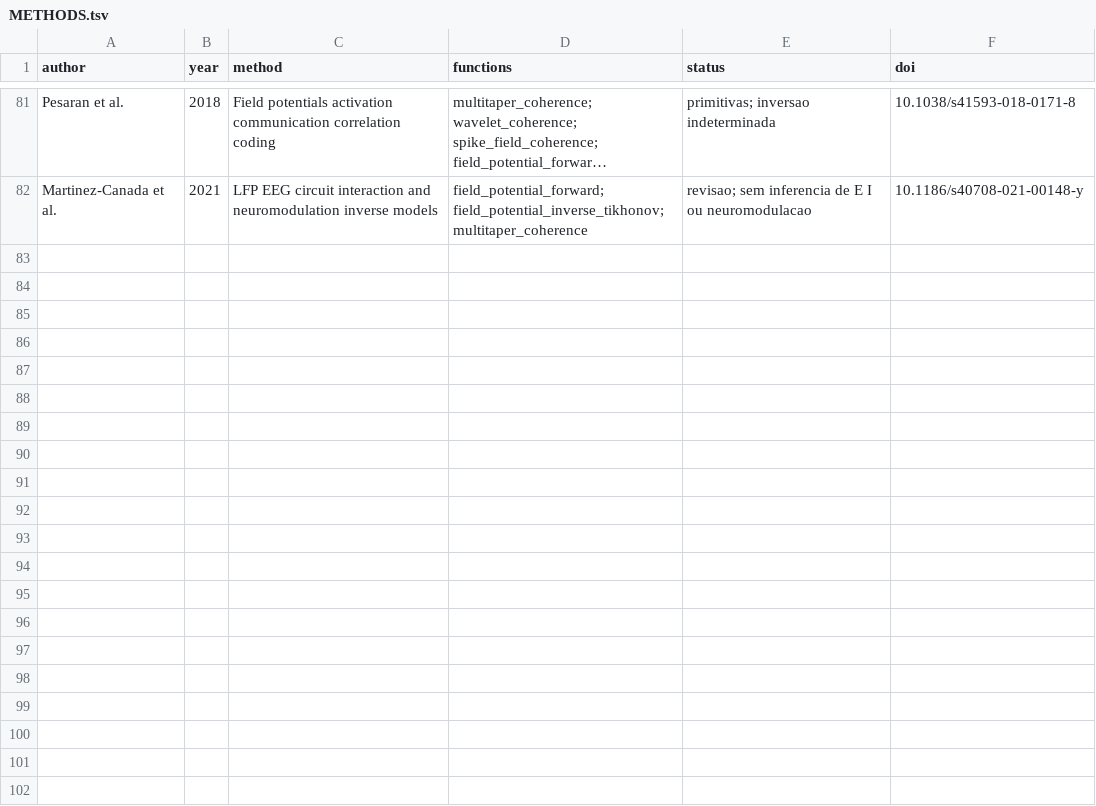
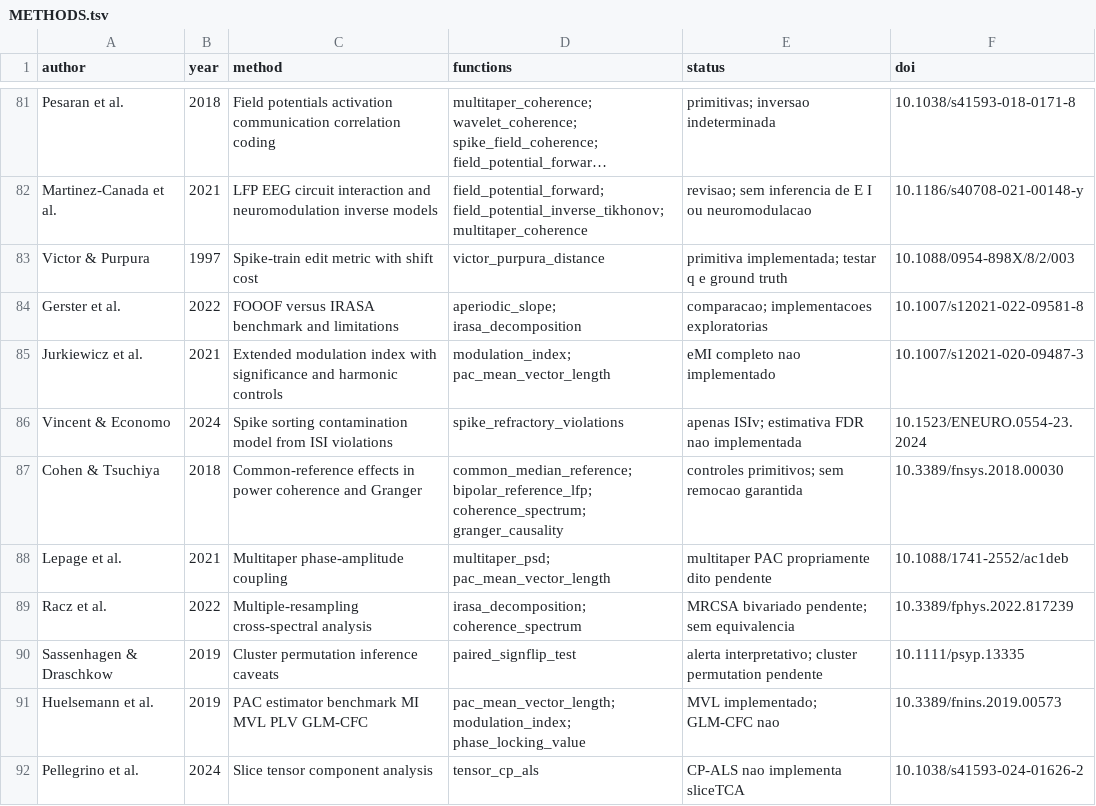
Before and after one commit to ze-gois/paper_con2phys, a TSV file: arsenal/METHODS.tsv, drawn as a sheet; only a part is shown, gaps mark what is left out; long unchanged cells end in …; the diff names each change by its address in the sheet, - before the commit and + after, or states it on an @@ line.

Commit message:
docs(arsenal): register ten verified Consensus method papers with coverage limits

```diff
--- a/arsenal/METHODS.tsv
+++ b/arsenal/METHODS.tsv
+row 83: Victor & Purpura | 1997 | Spike-train edit metric with shift cost | victor_purpura_distance | primitiva implementada; testar q e ground truth | 10.1088/0954-898X/8/2/003
+row 84: Gerster et al. | 2022 | FOOOF versus IRASA benchmark and limitations | aperiodic_slope; irasa_decomposition | comparacao; implementacoes exploratorias | 10.1007/s12021-022-09581-8
+row 85: Jurkiewicz et al. | 2021 | Extended modulation index with significance and harmonic controls | modulation_index; pac_mean_vector_length | eMI completo nao implementado | 10.1007/s12021-020-09487-3
+row 86: Vincent & Economo | 2024 | Spike sorting contamination model from ISI violations | spike_refractory_violations | apenas ISIv; estimativa FDR nao implementada | 10.1523/ENEURO.0554-23.2024
+row 87: Cohen & Tsuchiya | 2018 | Common-reference effects in power coherence and Granger | common_median_reference; bipolar_reference_lfp; coherence_spectrum; granger_causality | controles primitivos; sem remocao garantida | 10.3389/fnsys.2018.00030
+row 88: Lepage et al. | 2021 | Multitaper phase-amplitude coupling | multitaper_psd; pac_mean_vector_length | multitaper PAC propriamente dito pendente | 10.1088/1741-2552/ac1deb
+row 89: Racz et al. | 2022 | Multiple-resampling cross-spectral analysis | irasa_decomposition; coherence_spectrum | MRCSA bivariado pendente; sem equivalencia | 10.3389/fphys.2022.817239
+row 90: Sassenhagen & Draschkow | 2019 | Cluster permutation inference caveats | paired_signflip_test | alerta interpretativo; cluster permutation pendente | 10.1111/psyp.13335
+row 91: Huelsemann et al. | 2019 | PAC estimator benchmark MI MVL PLV GLM-CFC | pac_mean_vector_length; modulation_index; phase_locking_value | MVL implementado; GLM-CFC nao | 10.3389/fnins.2019.00573
+row 92: Pellegrino et al. | 2024 | Slice tensor component analysis | tensor_cp_als | CP-ALS nao implementa sliceTCA | 10.1038/s41593-024-01626-2
```
